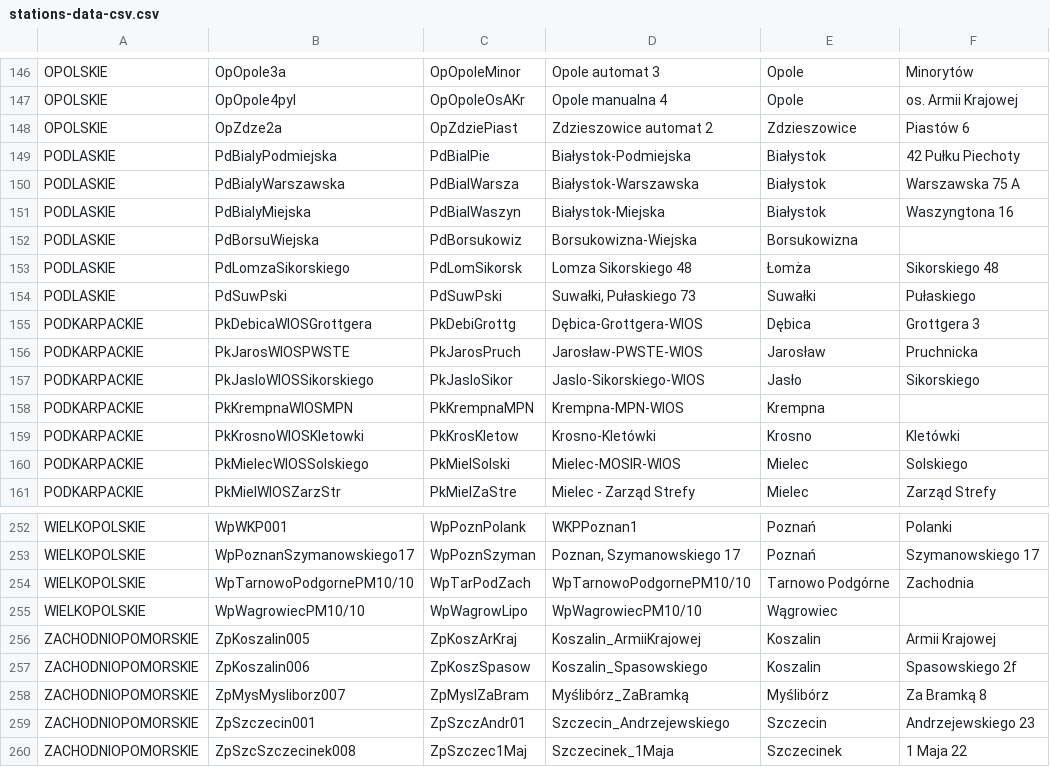
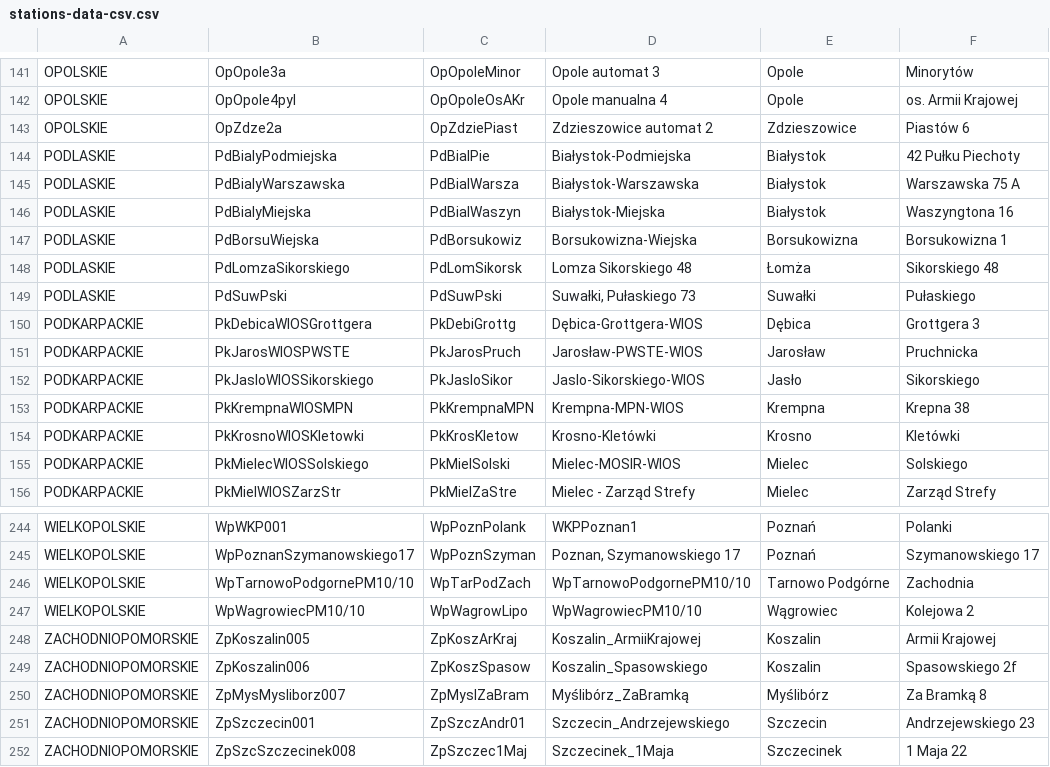
Before and after one commit to MichalFab/meteorological-stations-mapper, a CSV file: src/main/resources/stations-data/stations-data-csv.csv, drawn as a sheet; only a part is shown, gaps mark what is left out; the diff covers the shown part only.

```diff
--- a/src/main/resources/stations-data/stations-data-csv.csv
+++ b/src/main/resources/stations-data/stations-data-csv.csv
@@ -151,3 +146,3 @@ PODLASKIE;PdBialyWarszawska;PdBialWarsza;Białystok-Warszawska;Białystok; Warsz
 PODLASKIE;PdBialyMiejska;PdBialWaszyn;Białystok-Miejska;Białystok; Waszyngtona 16
-PODLASKIE;PdBorsuWiejska;PdBorsukowiz;Borsukowizna-Wiejska;Borsukowizna;
+PODLASKIE;PdBorsuWiejska;PdBorsukowiz;Borsukowizna-Wiejska;Borsukowizna; Borsukowizna 1;
 PODLASKIE;PdLomzaSikorskiego;PdLomSikorsk;Lomza Sikorskiego 48;Łomża; Sikorskiego 48
@@ -157,3 +152,3 @@ PODKARPACKIE;PkJarosWIOSPWSTE;PkJarosPruch;Jarosław-PWSTE-WIOS;Jarosław; Pruch
 PODKARPACKIE;PkJasloWIOSSikorskiego;PkJasloSikor;Jaslo-Sikorskiego-WIOS;Jasło; Sikorskiego
-PODKARPACKIE;PkKrempnaWIOSMPN;PkKrempnaMPN;Krempna-MPN-WIOS;Krempna;
+PODKARPACKIE;PkKrempnaWIOSMPN;PkKrempnaMPN;Krempna-MPN-WIOS;Krempna; Krepna 38
 PODKARPACKIE;PkKrosnoWIOSKletowki;PkKrosKletow;Krosno-Kletówki;Krosno; Kletówki
@@ -254,3 +246,3 @@ WIELKOPOLSKIE;WpPoznanSzymanowskiego17;WpPoznSzyman;Poznan,  Szymanowskiego 17;P
 WIELKOPOLSKIE;WpTarnowoPodgornePM10/10;WpTarPodZach;WpTarnowoPodgornePM10/10;Tarnowo Podgórne; Zachodnia
-WIELKOPOLSKIE;WpWagrowiecPM10/10;WpWagrowLipo;WpWagrowiecPM10/10;Wągrowiec;
+WIELKOPOLSKIE;WpWagrowiecPM10/10;WpWagrowLipo;WpWagrowiecPM10/10;Wągrowiec; Kolejowa 2
 ZACHODNIOPOMORSKIE;ZpKoszalin005;ZpKoszArKraj;Koszalin_ArmiiKrajowej;Koszalin; Armii Krajowej
```
Also changed, not shown: 8 removed rows and 9 edited cells elsewhere in this file, 8 other files.
